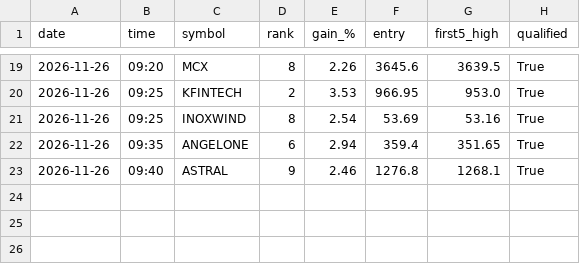
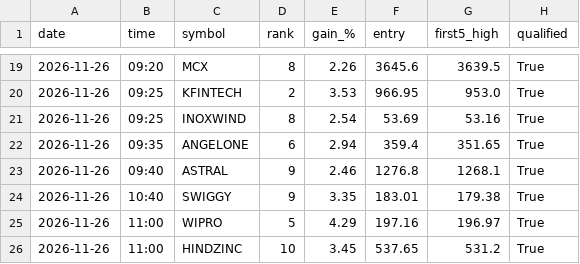
Before and after one commit to yjreddy01/gainer-agent, a CSV file: signals/alert_history.csv, drawn as a sheet; only a part is shown, gaps mark what is left out; the diff names each change by its address in the sheet, - before the commit and + after, or states it on an @@ line.

```diff
--- a/signals/alert_history.csv
+++ b/signals/alert_history.csv
+row 24: 2026-11-26 | 10:40 | SWIGGY | 9 | 3.35 | 183.01 | 179.38 | True
+row 25: 2026-11-26 | 11:00 | WIPRO | 5 | 4.29 | 197.16 | 196.97 | True
+row 26: 2026-11-26 | 11:00 | HINDZINC | 10 | 3.45 | 537.65 | 531.2 | True
```
Also changed, not shown: signals/alerts_2026-11-26.csv, 2 other files.
